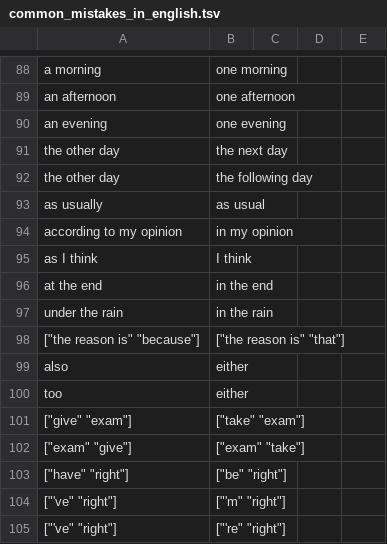
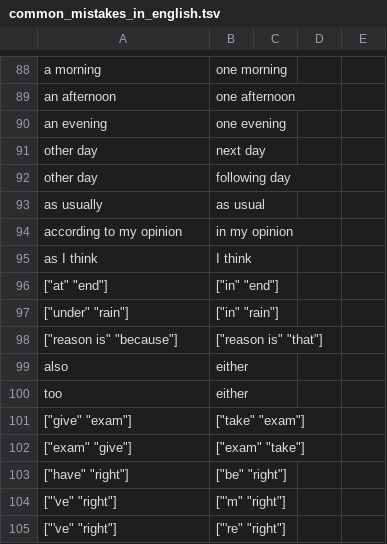
Before and after one commit to saladoperation/spike-kubernetes, a TSV file: resources/confusions/directed/common_mistakes_in_english.tsv, drawn as a sheet; only a part is shown, gaps mark what is left out.

Commit message:
Update common_mistakes_in_english

```diff
--- a/resources/confusions/directed/common_mistakes_in_english.tsv
+++ b/resources/confusions/directed/common_mistakes_in_english.tsv
@@ -90,4 +90,4 @@ an afternoon	one afternoon
 an evening	one evening
-the other day	the next day
-the other day	the following day
+other day	next day
+other day	following day
 as usually	as usual
@@ -95,5 +95,5 @@ according to my opinion	in my opinion
 as I think	I think
-at the end	in the end
-under the rain	in the rain
-["the reason is" "because"]	["the reason is" "that"]
+["at" "end"]	["in" "end"]
+["under" "rain"]	["in" "rain"]
+["reason is" "because"]	["reason is" "that"]
 also	either
```
